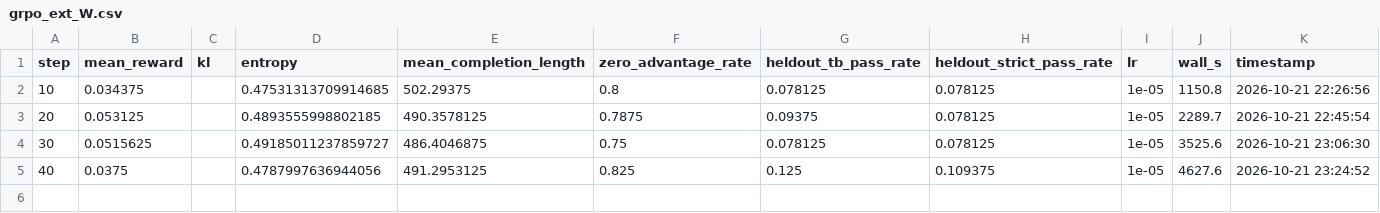
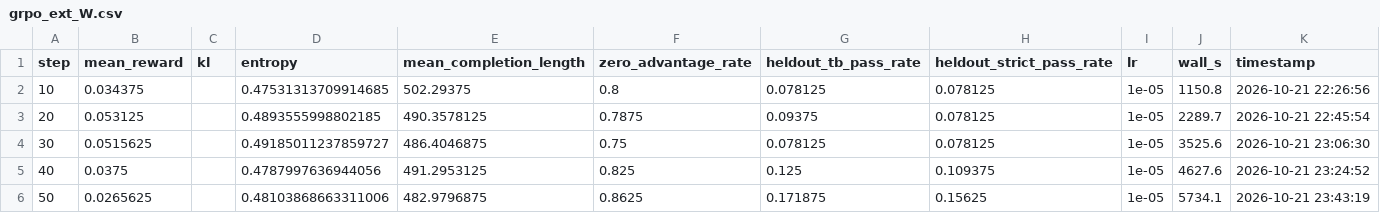
Before and after one commit to jishnuvenugopal/loupe, a CSV file: results/grpo/grpo_ext_W.csv, drawn as a sheet; the diff names each change by its address in the sheet, - before the commit and + after, or states it on an @@ line.

Commit message:
A20 grpo_ext_W: 10-step log #5 (CSV+plot)

```diff
--- a/results/grpo/grpo_ext_W.csv
+++ b/results/grpo/grpo_ext_W.csv
+row 6: 50 | 0.0265625 |  | 0.48103868663311006 | 482.9796875 | 0.8625 | 0.171875 | 0.15625 | 1e-05 | 5734.1 | 2026-10-21 23:43:19
```
Also changed, not shown: 1 other file.
